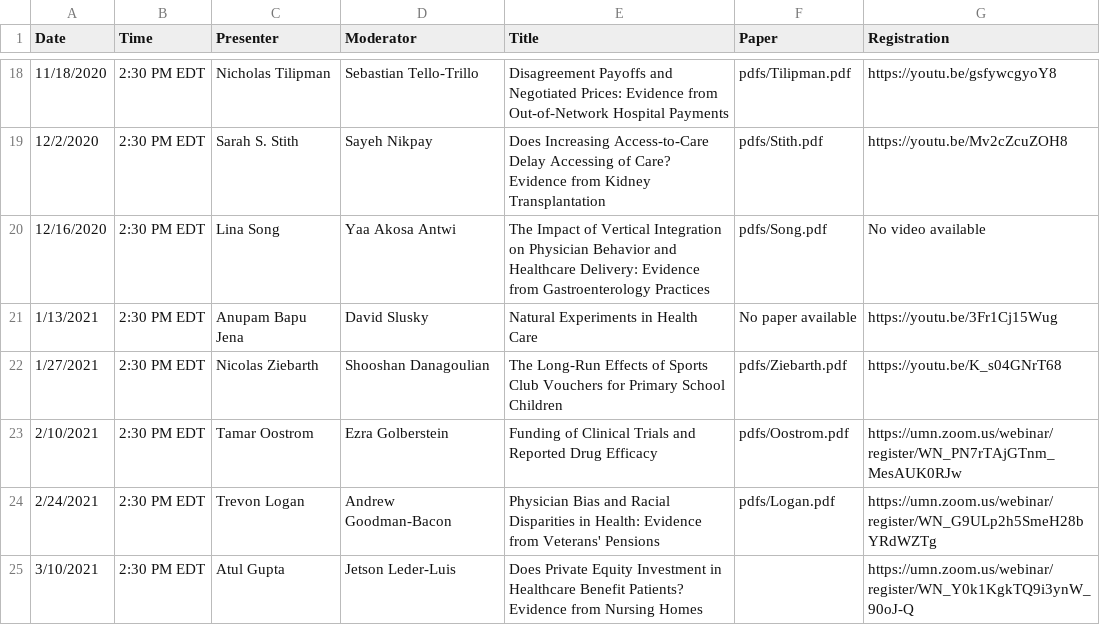
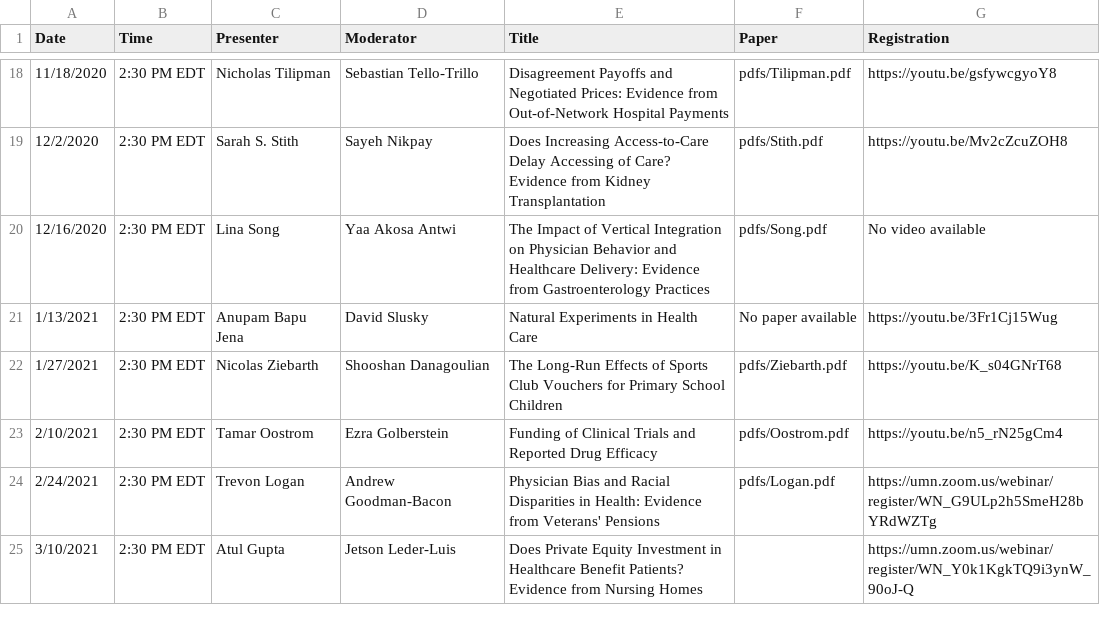
Before and after one commit to ernbilen/EHEC-website, a CSV file: _data/schedule.csv, drawn as a sheet; only a part is shown, gaps mark what is left out.

```diff
--- a/_data/schedule.csv
+++ b/_data/schedule.csv
@@ -22,3 +22,3 @@ Date,Time,Presenter,Moderator,Title,Paper,Registration
 1/27/2021,2:30 PM EDT,Nicolas Ziebarth,Shooshan Danagoulian,The Long-Run Effects of Sports Club Vouchers for Primary School Children,pdfs/Ziebarth.pdf,https://youtu.be/K_s04GNrT68
-2/10/2021,2:30 PM EDT,Tamar Oostrom,Ezra Golberstein,Funding of Clinical Trials and Reported Drug Efficacy,pdfs/Oostrom.pdf,https://umn.zoom.us/webinar/register/WN_PN7rTAjGTnm_MesAUK0RJw
+2/10/2021,2:30 PM EDT,Tamar Oostrom,Ezra Golberstein,Funding of Clinical Trials and Reported Drug Efficacy,pdfs/Oostrom.pdf,https://youtu.be/n5_rN25gCm4
 2/24/2021,2:30 PM EDT,Trevon Logan,Andrew Goodman-Bacon,Physician Bias and Racial Disparities in Health: Evidence from Veterans' Pensions,pdfs/Logan.pdf,https://umn.zoom.us/webinar/register/WN_G9ULp2h5SmeH28bYRdWZTg
```
Also changed, not shown: _data/main_page.csv, _data/past_seminars.csv.
